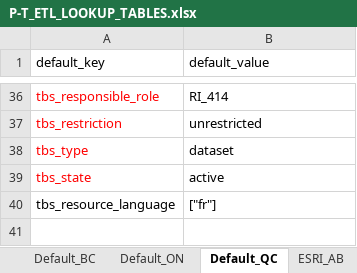
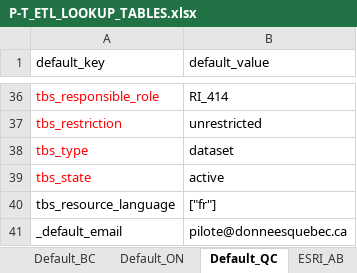
Before and after one commit to federal-geospatial-platform/fgp-metadata-proxy, an Excel workbook: FME_files/LOOKUP_TABLES/P-T_ETL_LOOKUP_TABLES.xlsx, sheet Default_QC, drawn as a sheet; only a part is shown, gaps mark what is left out; values as stored, in another font and other column widths than the file's, no borders; the diff names each change by its address in the sheet, - before the commit and + after, or states it on an @@ line.

Commit message:
Changing email default values attribute setter
Updating CT, default value for all dataset when it's not set. Don't have to check org name.+ Default value comes from Look-up table.

```diff
--- a/FME_files/LOOKUP_TABLES/P-T_ETL_LOOKUP_TABLES.xlsx (sheet Default_QC)
+++ b/FME_files/LOOKUP_TABLES/P-T_ETL_LOOKUP_TABLES.xlsx (sheet Default_QC)
+row 41: _default_email | pilote@donneesquebec.ca
```
Also changed, not shown: 2 other files.
